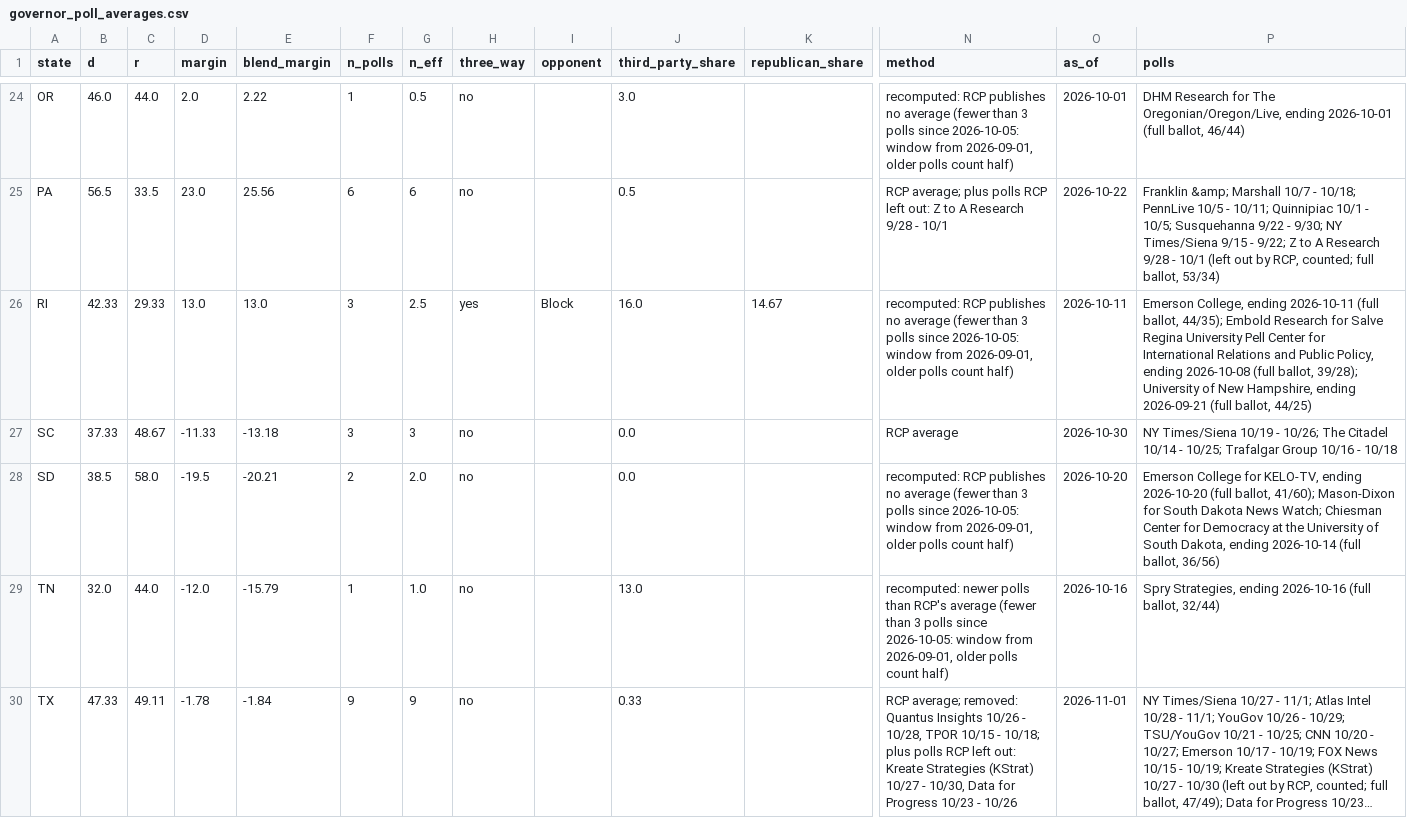
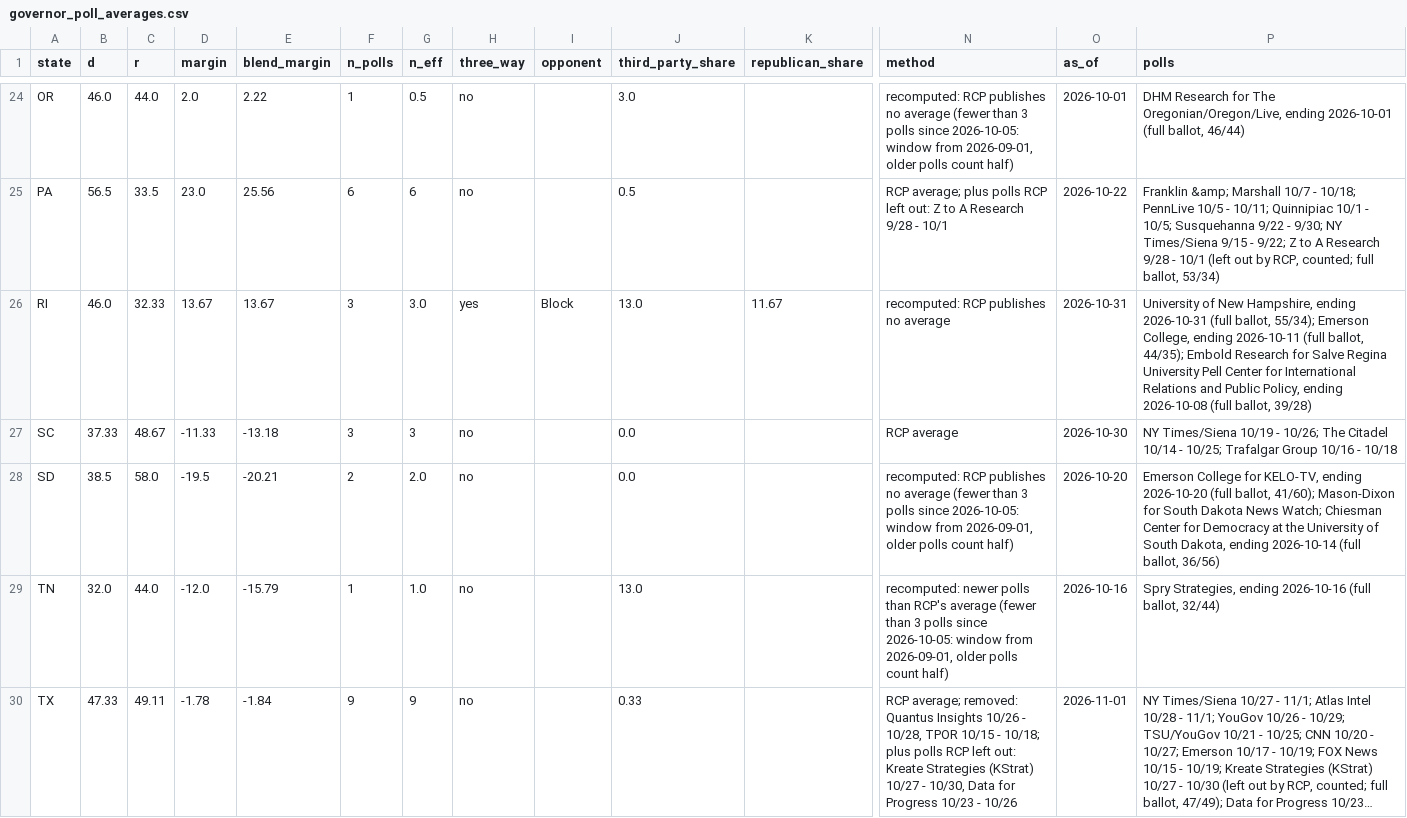
Before and after one commit to tcbDNA/house-2026, a CSV file: backend/data/governor_poll_averages.csv, drawn as a sheet; only a part is shown, gaps mark what is left out; long unchanged cells end in …; the diff covers the shown part only; the diff names each change by its address in the sheet, - before the commit and + after, or states it on an @@ line.

```diff
--- a/backend/data/governor_poll_averages.csv
+++ b/backend/data/governor_poll_averages.csv
-B26 (d): 42.33
+B26 (d): 46.0
-C26 (r): 29.33
+C26 (r): 32.33
-D26 (margin): 13.0
+D26 (margin): 13.67
-E26 (blend_margin): 13.0
+E26 (blend_margin): 13.67
-G26 (n_eff): 2.5
+G26 (n_eff): 3.0
-J26 (third_party_share): 16.0
+J26 (third_party_share): 13.0
-K26 (republican_share): 14.67
+K26 (republican_share): 11.67
-N26 (method): …no average (fewer than 3 polls since 2026-10-05: window from 2026-09-01, older polls count half)
+N26 (method): …no average
-O26 (as_of): 2026-10-11
+O26 (as_of): 2026-10-31
-P26 (polls): Emerson College, ending 2026-10-11 (full ballot, 44/35); Embold Research for Salve Regina University Pell Center for International Relations and Public Policy, ending 2026-10-08 (full ballot, 39/28); University of New Hampshire, ending 2026-09-21 (full ballot, 44/25)
+P26 (polls): University of New Hampshire, ending 2026-10-31 (full ballot, 55/34); Emerson College, ending 2026-10-11 (full ballot, 44/35); Embold Research for Salve Regina University Pell Center for International Relations and Public Policy, ending 2026-10-08 (full ballot, 39/28)
```
Also changed, not shown: 13 edited cells elsewhere in this file, backend/analysis/comparison.csv, 16 other files.
